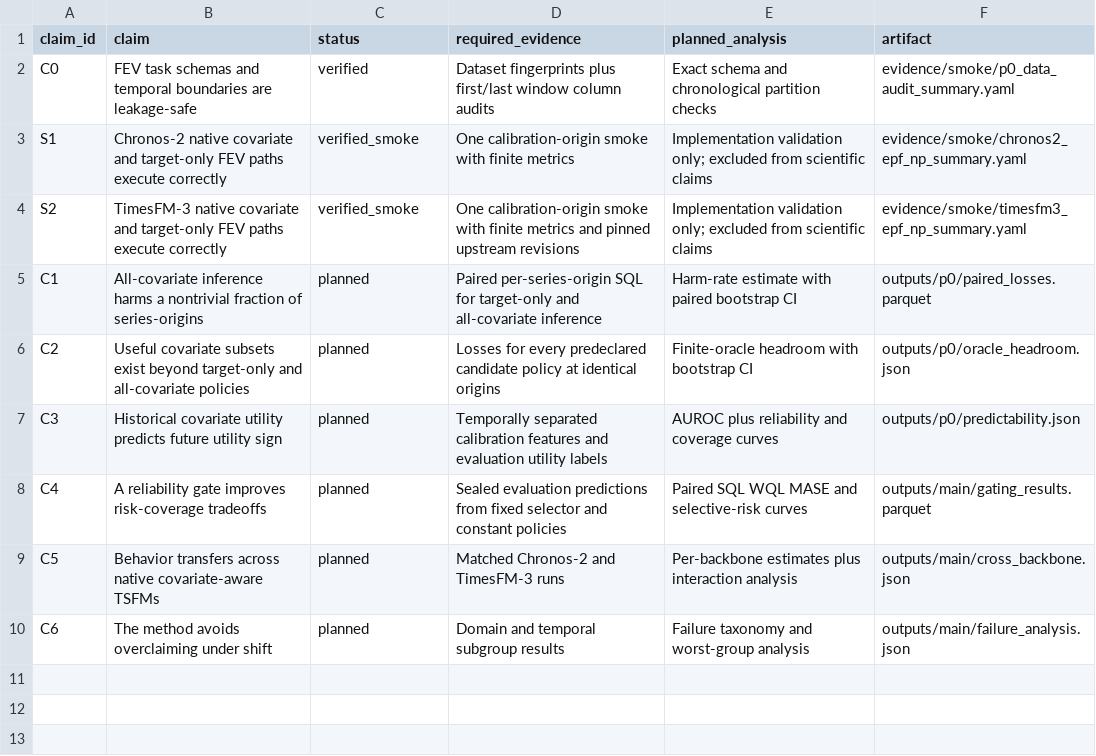
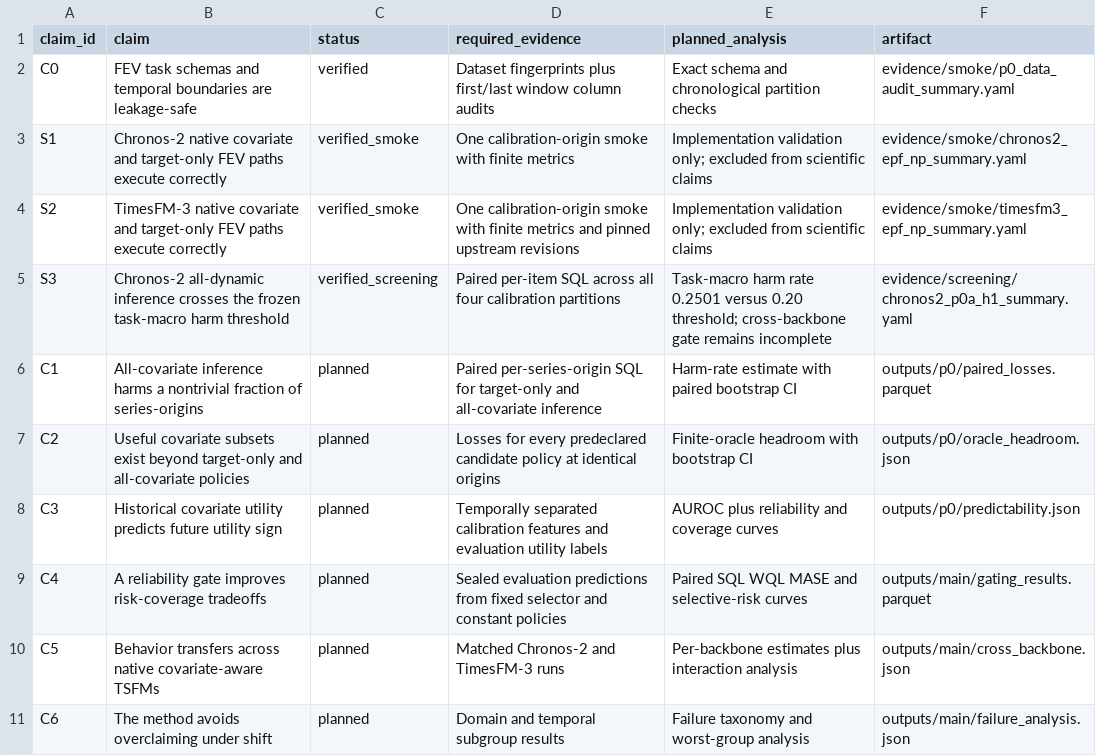
Before and after one commit to FlyMe2star/covariate-safe-tsfm, a CSV file: brief/evidence-matrix.csv, drawn as a sheet; the diff names each change by its address in the sheet, - before the commit and + after, or states it on an @@ line.

Commit message:
Archive Chronos-2 P0a harm screen

```diff
--- a/brief/evidence-matrix.csv
+++ b/brief/evidence-matrix.csv
+row 5: S3 | Chronos-2 all-dynamic inference crosses the frozen task-macro harm threshold | verified_screening | Paired per-item SQL across all four calibration partitions | Task-macro harm rate 0.2501 versus 0.20 threshold; cross-backbone gate remains incomplete | evidence/screening/chronos2_p0a_h1_summary.yaml
```
Also changed, not shown: 1 other file.
